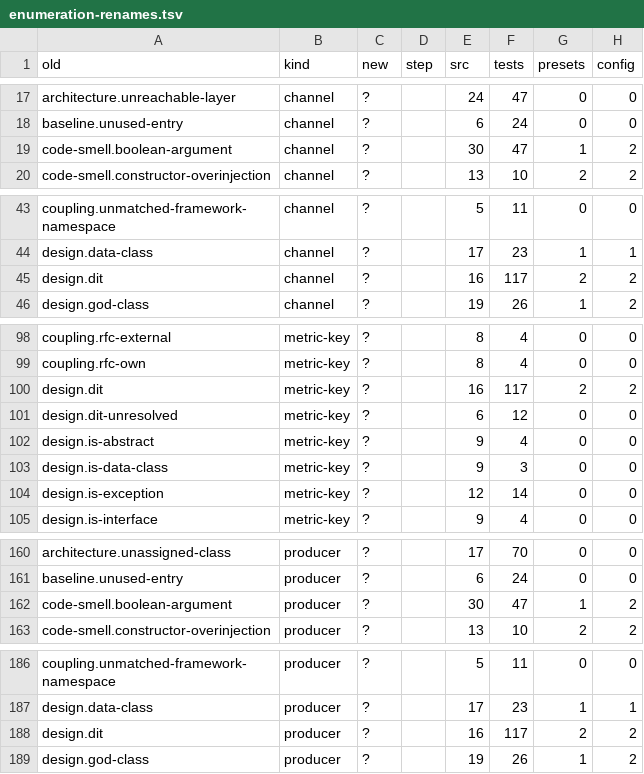
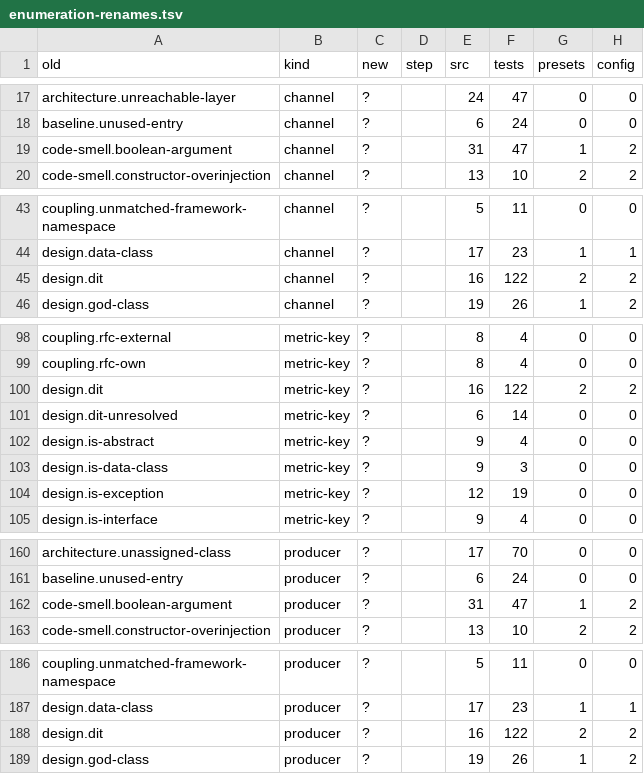
Before and after one commit to qualimetrix/qualimetrix, a TSV file: finding-gate/enumeration-renames.tsv, drawn as a sheet; only a part is shown, gaps mark what is left out; the diff names each change by its address in the sheet, - before the commit and + after, or states it on an @@ line.

```diff
--- a/finding-gate/enumeration-renames.tsv
+++ b/finding-gate/enumeration-renames.tsv
-E19 (src): 30
+E19 (src): 31
-F45 (tests): 117
+F45 (tests): 122
-F100 (tests): 117
+F100 (tests): 122
-F101 (tests): 12
+F101 (tests): 14
-F104 (tests): 14
+F104 (tests): 19
-E162 (src): 30
+E162 (src): 31
-F188 (tests): 117
+F188 (tests): 122
```
Also changed, not shown: docs/internal/generated/modular-architecture/manifest-enforcement-summary.tsv, docs/internal/generated/modular-architecture/test-ownership.tsv, 9 other files.
